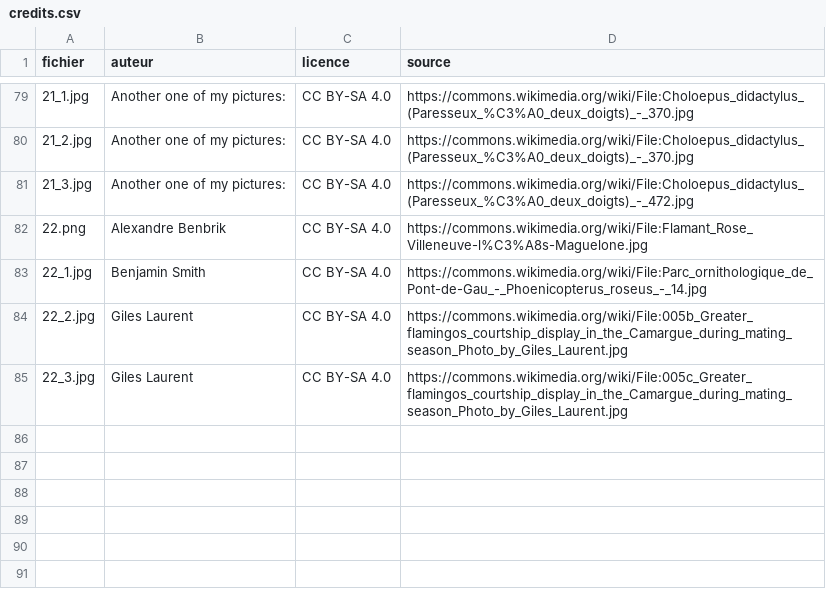
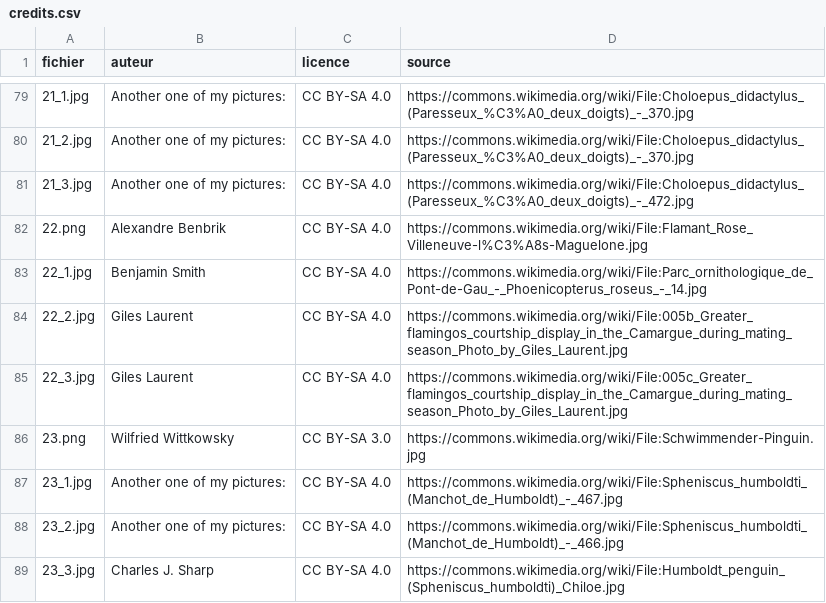
Before and after one commit to louisecahard18-dotcom/zoo, a CSV file: images/credits.csv, drawn as a sheet; only a part is shown, gaps mark what is left out.

```diff
--- a/images/credits.csv
+++ b/images/credits.csv
@@ -85 +85,5 @@ fichier;auteur;licence;source
 22_3.jpg;Giles Laurent;CC BY-SA 4.0;https://commons.wikimedia.org/wiki/File:005c_Greater_flamingos_courtship_display_in_the_Camargue_during_mating_season_Photo_by_Giles_Laurent.jpg
+23.png;Wilfried Wittkowsky;CC BY-SA 3.0;https://commons.wikimedia.org/wiki/File:Schwimmender-Pinguin.jpg
+23_1.jpg;Another one of my pictures:;CC BY-SA 4.0;https://commons.wikimedia.org/wiki/File:Spheniscus_humboldti_(Manchot_de_Humboldt)_-_467.jpg
+23_2.jpg;Another one of my pictures:;CC BY-SA 4.0;https://commons.wikimedia.org/wiki/File:Spheniscus_humboldti_(Manchot_de_Humboldt)_-_466.jpg
+23_3.jpg;Charles J. Sharp;CC BY-SA 4.0;https://commons.wikimedia.org/wiki/File:Humboldt_penguin_(Spheniscus_humboldti)_Chiloe.jpg
```
Also changed, not shown: 5 other files.
